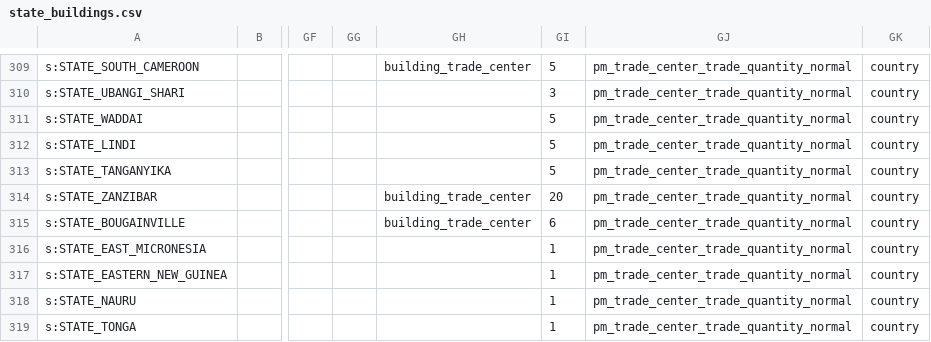
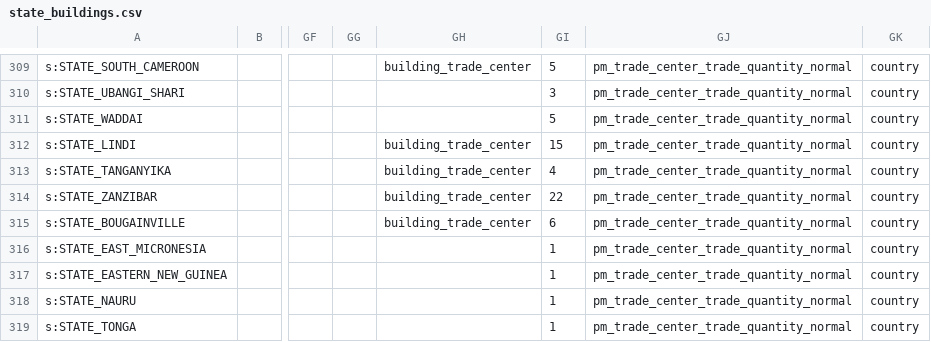
Before and after one commit to AlexJFDev/Vic3-World-War-One-Mod, a CSV file: scripts/mod/data/state_buildings.csv, drawn as a sheet; only a part is shown, gaps mark what is left out; the diff names each change by its address in the sheet, - before the commit and + after, or states it on an @@ line.

```diff
--- a/scripts/mod/data/state_buildings.csv
+++ b/scripts/mod/data/state_buildings.csv
-GH312:GH313: (empty)
+GH312:GH313: building_trade_center
-GI312: 5
+GI312: 15
-GI313: 5
+GI313: 4
-GI314: 20
+GI314: 22
```
Also changed, not shown: 1 other file.
